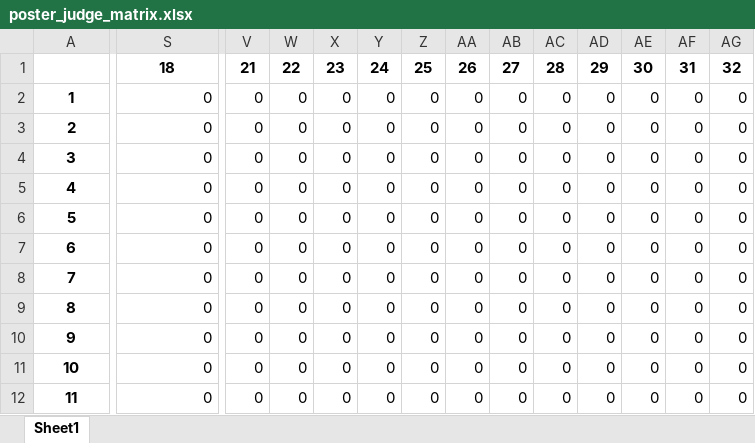
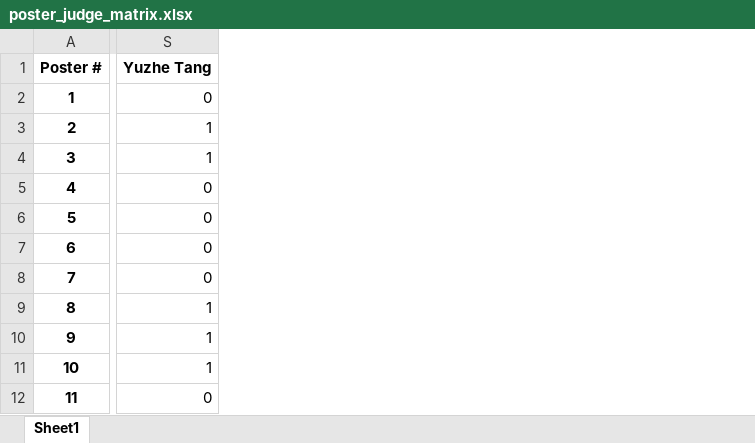
Before and after one commit to Linabousbih/ecs-challenge, an Excel workbook: data/poster_judge_matrix.xlsx, sheet Sheet1, drawn as a sheet; only a part is shown, gaps mark what is left out; values as stored, in another font and other column widths than the file's, no borders; removed rows and columns are numbered as before the commit, all else as after; rows hold the shown columns only; the diff covers the shown part only; the diff names each change by its address in the sheet, - before the commit and + after, or states it on an @@ line.

```diff
--- a/data/poster_judge_matrix.xlsx (sheet Sheet1)
+++ b/data/poster_judge_matrix.xlsx (sheet Sheet1)
-column V, rows 2-12: all 0
-column W, rows 2-12: all 0
-column X, rows 2-12: all 0
-column Y, rows 2-12: all 0
-column Z, rows 2-12: all 0
-column AA, rows 2-12: all 0
-column AB, rows 2-12: all 0
-column AC, rows 2-12: all 0
-column AD, rows 2-12: all 0
-column AE, rows 2-12: all 0
-column AF, rows 2-12: all 0
-column AG, rows 2-12: all 0
-row 1:  | 18 | 21 | 22 | 23 | 24 | 25 | 26 | 27 | 28 | 29 | 30 | 31 | 32
+row 1: Poster # | Yuzhe Tang
-S3:S4: 0
+S3:S4: 1
-S9:S11: 0
+S9:S11: 1
```
Also changed, not shown: 28 removed columns and 131 edited cells elsewhere in this sheet, data/final_assignments.xlsx, data/judges_with_posters.xlsx, 6 other files.
